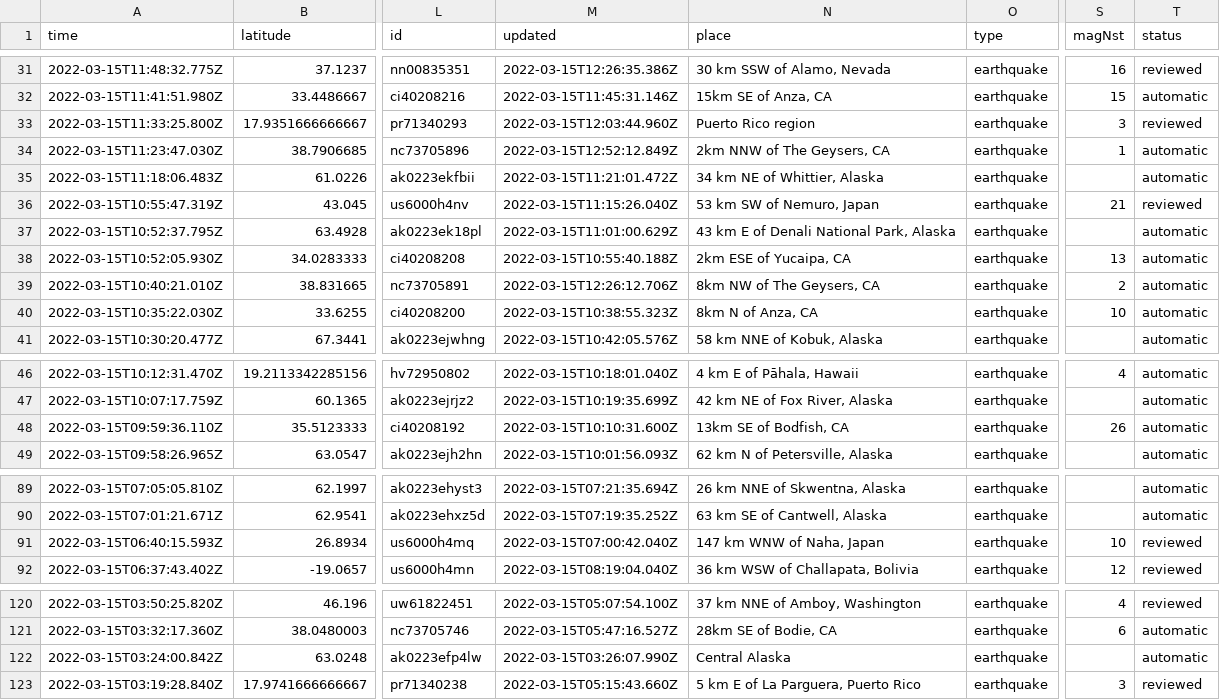
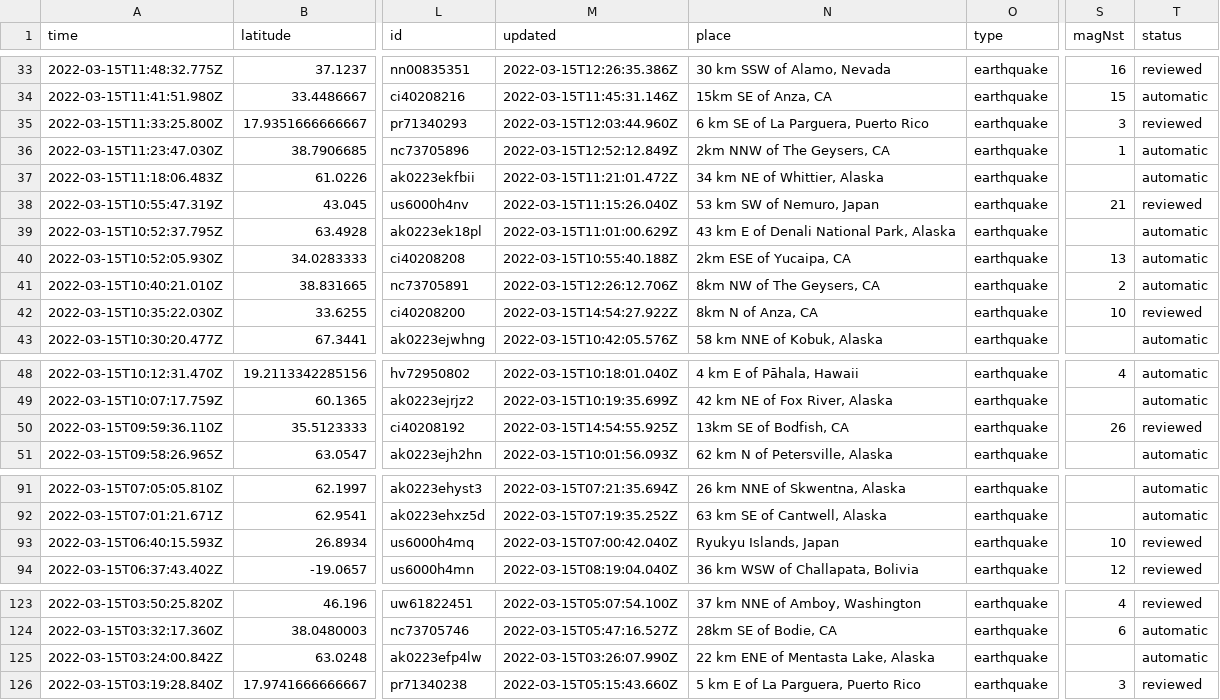
Before and after one commit to rachelll4/git-actions-nicar, a CSV file: usgs_current.csv, drawn as a sheet; only a part is shown, gaps mark what is left out; addresses are those after the commit; the diff covers the shown part only; the diff names each change by its address in the sheet, - before the commit and + after, or states it on an @@ line.

```diff
--- a/usgs_current.csv
+++ b/usgs_current.csv
-N35 (place): Puerto Rico region
+N35 (place): 6 km SE of La Parguera, Puerto Rico
-M42 (updated): 2022-03-15T10:38:55.323Z
+M42 (updated): 2022-03-15T14:54:27.922Z
-T42 (status): automatic
+T42 (status): reviewed
-M50 (updated): 2022-03-15T10:10:31.600Z
+M50 (updated): 2022-03-15T14:54:55.925Z
-T50 (status): automatic
+T50 (status): reviewed
-N93 (place): 147 km WNW of Naha, Japan
+N93 (place): Ryukyu Islands, Japan
-N125 (place): Central Alaska
+N125 (place): 22 km ENE of Mentasta Lake, Alaska
```
Also changed, not shown: 5 added rows, 3 removed rows and 3 edited cells elsewhere in this file.
